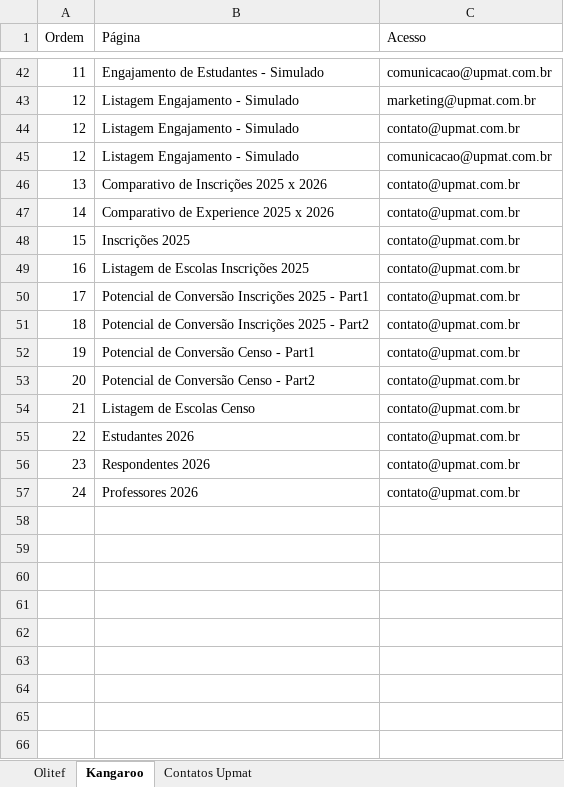
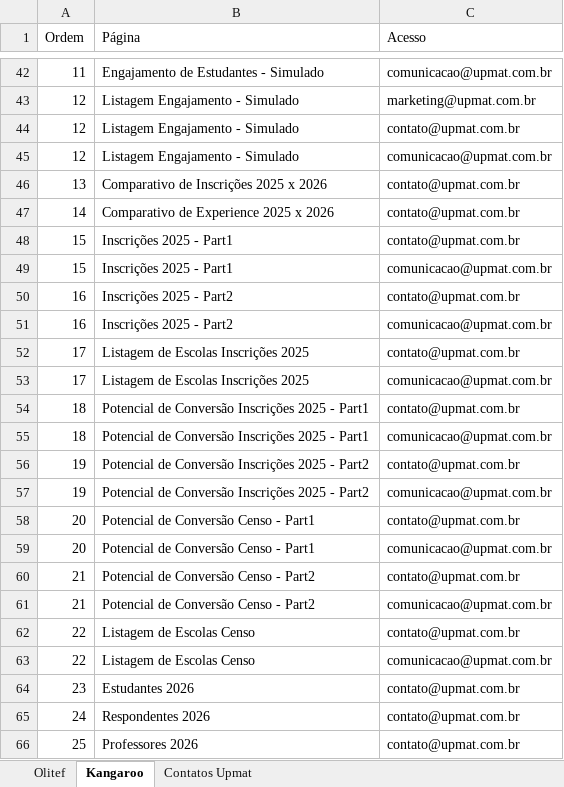
Before and after one commit to dansilverr/Dash-Upmat, an Excel workbook: Bases/Navegacao_Menu.xlsx, sheet Kangaroo, drawn as a sheet; only a part is shown, gaps mark what is left out; values as stored, in another font and other column widths than the file's, no borders; addresses are those after the commit; the diff names each change by its address in the sheet, - before the commit and + after, or states it on an @@ line.

```diff
--- a/Bases/Navegacao_Menu.xlsx (sheet Kangaroo)
+++ b/Bases/Navegacao_Menu.xlsx (sheet Kangaroo)
-B48 (Página): Inscrições 2025
+B48 (Página): Inscrições 2025 - Part1
+row 49: 15 | Inscrições 2025 - Part1 | comunicacao@upmat.com.br
-B50 (Página): Listagem de Escolas Inscrições 2025
+B50 (Página): Inscrições 2025 - Part2
+row 51: 16 | Inscrições 2025 - Part2 | comunicacao@upmat.com.br
-B52 (Página): Potencial de Conversão Inscrições 2025 - Part1
+B52 (Página): Listagem de Escolas Inscrições 2025
+row 53: 17 | Listagem de Escolas Inscrições 2025 | comunicacao@upmat.com.br
-B54 (Página): …2025 - Part2
+B54 (Página): …2025 - Part1
+row 55: 18 | Potencial de Conversão Inscrições 2025 - Part1 | comunicacao@upmat.com.br
-B56 (Página): Potencial de Conversão Censo - Part1
+B56 (Página): Potencial de Conversão Inscrições 2025 - Part2
+row 57: 19 | Potencial de Conversão Inscrições 2025 - Part2 | comunicacao@upmat.com.br
-B58 (Página): Potencial de Conversão Censo - Part2
+B58 (Página): Potencial de Conversão Censo - Part1
+row 59: 20 | Potencial de Conversão Censo - Part1 | comunicacao@upmat.com.br
-B60 (Página): Listagem de Escolas Censo
+B60 (Página): Potencial de Conversão Censo - Part2
+row 61: 21 | Potencial de Conversão Censo - Part2 | comunicacao@upmat.com.br
-B62 (Página): Estudantes 2026
+B62 (Página): Listagem de Escolas Censo
+row 63: 22 | Listagem de Escolas Censo | comunicacao@upmat.com.br
-B64 (Página): Respondentes 2026
+B64 (Página): Estudantes 2026
-B65 (Página): Professores 2026
+B65 (Página): Respondentes 2026
+row 66: 25 | Professores 2026 | contato@upmat.com.br
```
Also changed, not shown: 1 other file.
